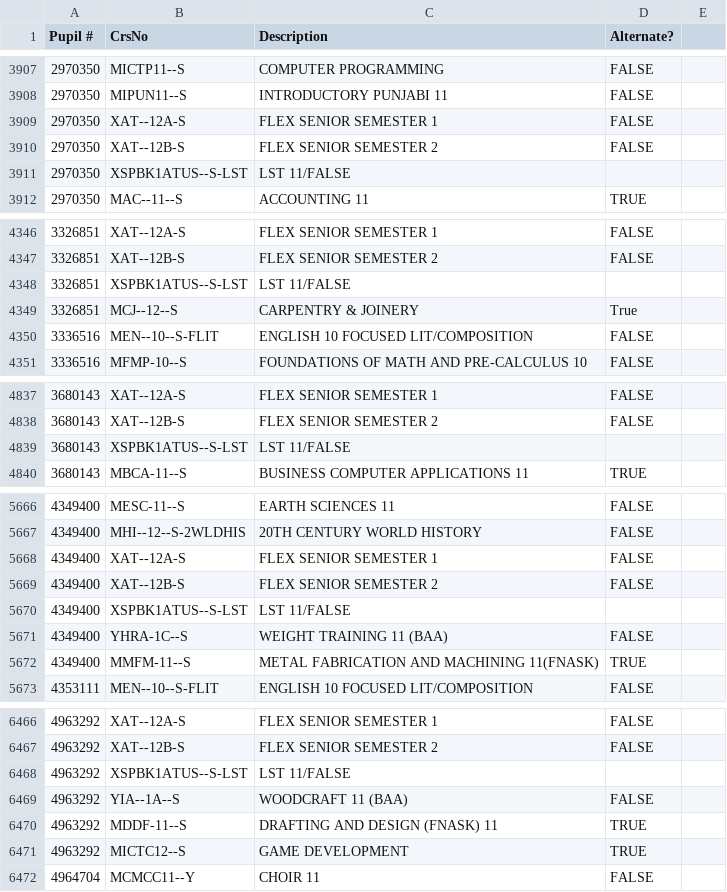
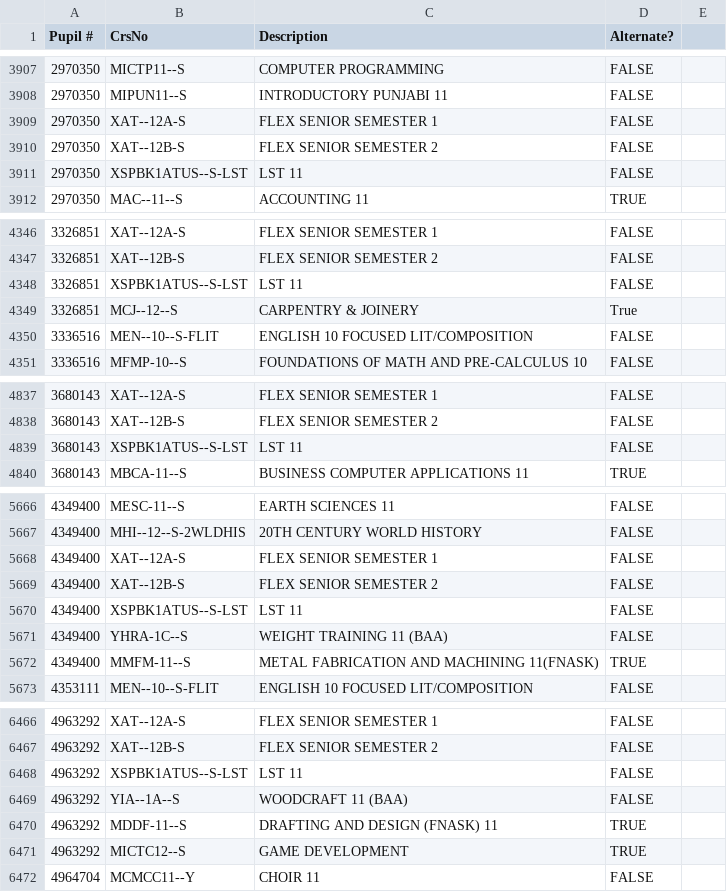
Before and after one commit to SowinskiBraeden/ScheduleGeneratorApp, a CSV file: example/course_selection_data_example.csv, drawn as a sheet; only a part is shown, gaps mark what is left out; the diff covers the shown part only.

```diff
--- a/example/course_selection_data_example.csv
+++ b/example/course_selection_data_example.csv
@@ -3910,3 +3910,3 @@ Pupil #,CrsNo,Description,Alternate?
 2970350,XAT--12B-S,FLEX SENIOR SEMESTER 2,FALSE
-2970350,XSPBK1ATUS--S-LST,LST 11/FALSE
+2970350,XSPBK1ATUS--S-LST,LST 11,FALSE
 2970350,MAC--11--S,ACCOUNTING 11,TRUE
@@ -4347,3 +4347,3 @@ Pupil #,CrsNo,Description,Alternate?
 3326851,XAT--12B-S,FLEX SENIOR SEMESTER 2,FALSE
-3326851,XSPBK1ATUS--S-LST,LST 11/FALSE
+3326851,XSPBK1ATUS--S-LST,LST 11,FALSE
 3326851,MCJ--12--S,CARPENTRY & JOINERY,True
@@ -4838,3 +4838,3 @@ Pupil #,CrsNo,Description,Alternate?
 3680143,XAT--12B-S,FLEX SENIOR SEMESTER 2,FALSE
-3680143,XSPBK1ATUS--S-LST,LST 11/FALSE
+3680143,XSPBK1ATUS--S-LST,LST 11,FALSE
 3680143,MBCA-11--S,BUSINESS COMPUTER APPLICATIONS 11,TRUE
@@ -5669,3 +5669,3 @@ Pupil #,CrsNo,Description,Alternate?
 4349400,XAT--12B-S,FLEX SENIOR SEMESTER 2,FALSE
-4349400,XSPBK1ATUS--S-LST,LST 11/FALSE
+4349400,XSPBK1ATUS--S-LST,LST 11,FALSE
 4349400,YHRA-1C--S,WEIGHT TRAINING 11 (BAA),FALSE
@@ -6467,3 +6467,3 @@ Pupil #,CrsNo,Description,Alternate?
 4963292,XAT--12B-S,FLEX SENIOR SEMESTER 2,FALSE
-4963292,XSPBK1ATUS--S-LST,LST 11/FALSE
+4963292,XSPBK1ATUS--S-LST,LST 11,FALSE
 4963292,YIA--1A--S,WOODCRAFT 11 (BAA),FALSE
```
Also changed, not shown: 38 edited cells elsewhere in this file, 14 other files.
